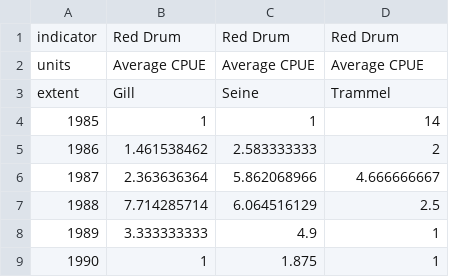
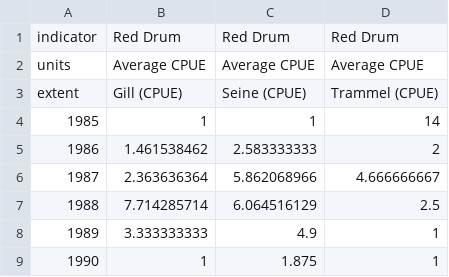
Before and after one commit to BrittanyTroast-NOAA/BBESR_DataViz, a CSV file: Data_Obj/Data_CSV/Red_Drum.csv, drawn as a sheet; only a part is shown.

```diff
--- a/Data_Obj/Data_CSV/Red_Drum.csv
+++ b/Data_Obj/Data_CSV/Red_Drum.csv
@@ -2,3 +2,3 @@ indicator,Red Drum,Red Drum,Red Drum
 units,Average CPUE,Average CPUE,Average CPUE
-extent,Gill,Seine,Trammel
+extent,Gill (CPUE),Seine (CPUE),Trammel (CPUE)
 1985,1,1,14
```
Also changed, not shown: Data_Obj/Data_CSV/VesselsFishing_SeafoodDealers.csv, Data_Obj/Data_CSV/bluecrab_cat.csv, 15 other files.
